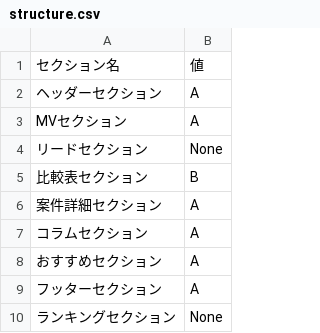
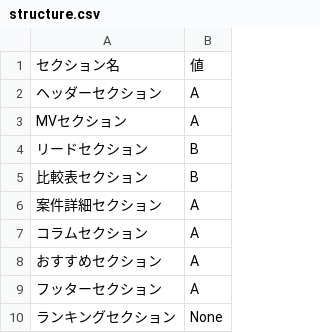
Before and after one commit to senjinholdings/GSA_Medical_Diet, a CSV file: cryolipolysis/data/structure.csv, drawn as a sheet.

Commit message:
Update cryolipolysis/data/structure.csv from spreadsheet

```diff
--- a/cryolipolysis/data/structure.csv
+++ b/cryolipolysis/data/structure.csv
@@ -3,3 +3,3 @@
 MVセクション,A
-リードセクション,None
+リードセクション,B
 比較表セクション,B
```
